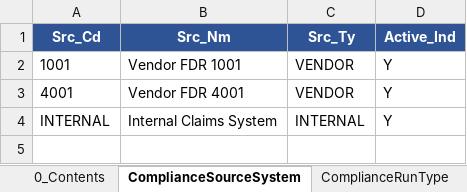
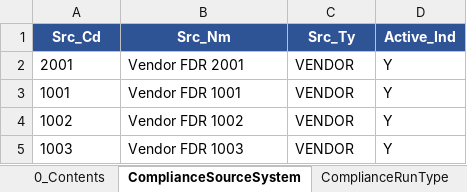
Before and after one commit to trinathgundavaram/framework, an Excel workbook: mock-data/cms_compliance_framework_tables.xlsx, sheet ComplianceSourceSystem, drawn as a sheet; values as stored, in another font and other column widths than the file's, no borders; removed rows and columns are numbered as before the commit, all else as after; the diff names each change by its address in the sheet, - before the commit and + after, or states it on an @@ line.

```diff
--- a/mock-data/cms_compliance_framework_tables.xlsx (sheet ComplianceSourceSystem)
+++ b/mock-data/cms_compliance_framework_tables.xlsx (sheet ComplianceSourceSystem)
+row 2: 2001 | Vendor FDR 2001 | VENDOR | Y
-A4 (Src_Cd): 4001
+A4 (Src_Cd): 1002
-B4 (Src_Nm): Vendor FDR 4001
+B4 (Src_Nm): Vendor FDR 1002
-row 4: INTERNAL | Internal Claims System | INTERNAL | Y
+row 5: 1003 | Vendor FDR 1003 | VENDOR | Y
```
Also changed, not shown: sheet ComplianceRequestControl, sheet ComplianceBatchOverride, sheet CMS_ComplianceExceptionsAudit, sheet 0_Contents, sheet ComplianceDataSetSourceXwalk, sheet ComplianceRunType, other sheet tabs, 3 other files.
